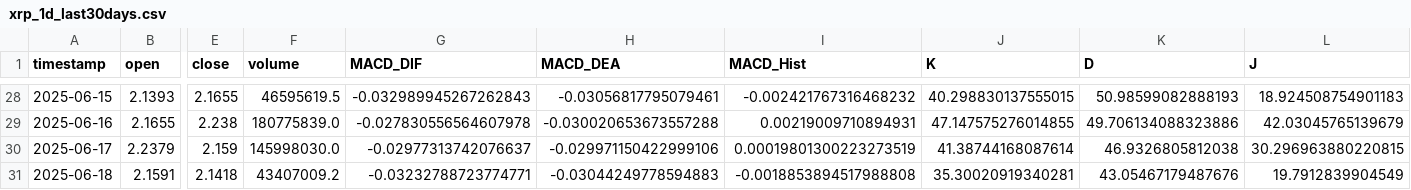
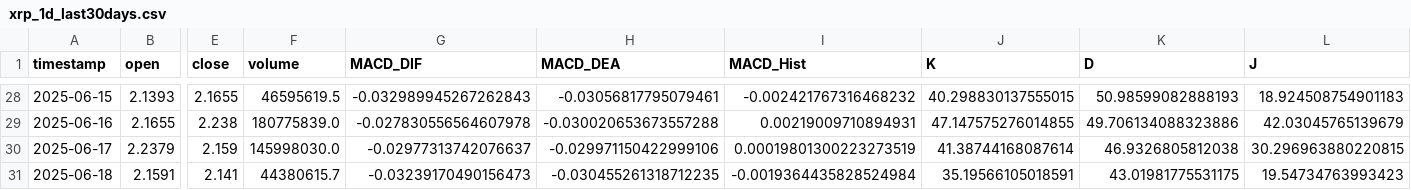
Before and after one commit to SteBal-star/xrp-data, a CSV file: binancexrp/xrp_1d_last30days.csv, drawn as a sheet; only a part is shown, gaps mark what is left out; the diff names each change by its address in the sheet, - before the commit and + after, or states it on an @@ line.

```diff
--- a/binancexrp/xrp_1d_last30days.csv
+++ b/binancexrp/xrp_1d_last30days.csv
-E31 (close): 2.1418
+E31 (close): 2.141
-F31 (volume): 43407009.2
+F31 (volume): 44380615.7
-G31 (MACD_DIF): -0.03232788723774771
+G31 (MACD_DIF): -0.03239170490156473
-H31 (MACD_DEA): -0.03044249778594883
+H31 (MACD_DEA): -0.030455261318712235
-I31 (MACD_Hist): -0.0018853894517988808
+I31 (MACD_Hist): -0.0019364435828524984
-J31 (K): 35.30020919340281
+J31 (K): 35.19566105018591
-K31 (D): 43.05467179487676
+K31 (D): 43.01981775531175
-L31 (J): 19.7912839904549
+L31 (J): 19.54734763993423
```
Also changed, not shown: binancexrp/xrp_15m_last30days.csv, binancexrp/xrp_1h_last30days.csv, 5 other files.
